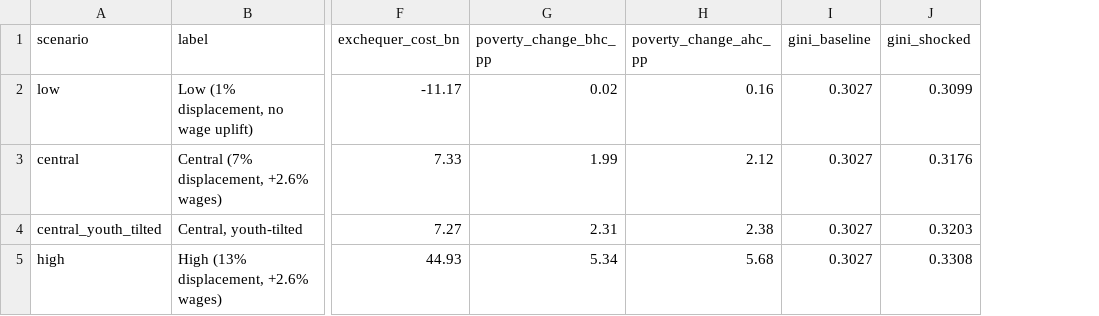
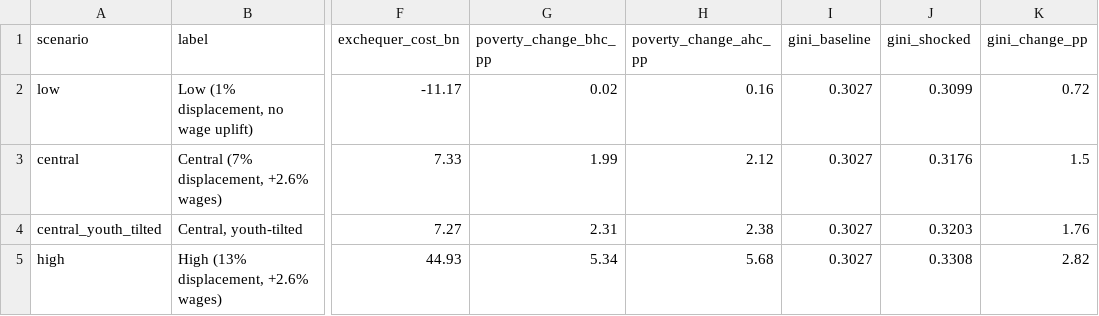
Before and after one commit to PolicyEngine/uk-ai-study, a CSV file: public/data/scenarios.csv, drawn as a sheet; only a part is shown, gaps mark what is left out; the diff names each change by its address in the sheet, - before the commit and + after, or states it on an @@ line.

```diff
--- a/public/data/scenarios.csv
+++ b/public/data/scenarios.csv
+column K (gini_change_pp), rows 2-5: 0.72 | 1.5 | 1.76 | 2.82
```
Also changed, not shown: public/data/incidence.csv, 12 other files.
